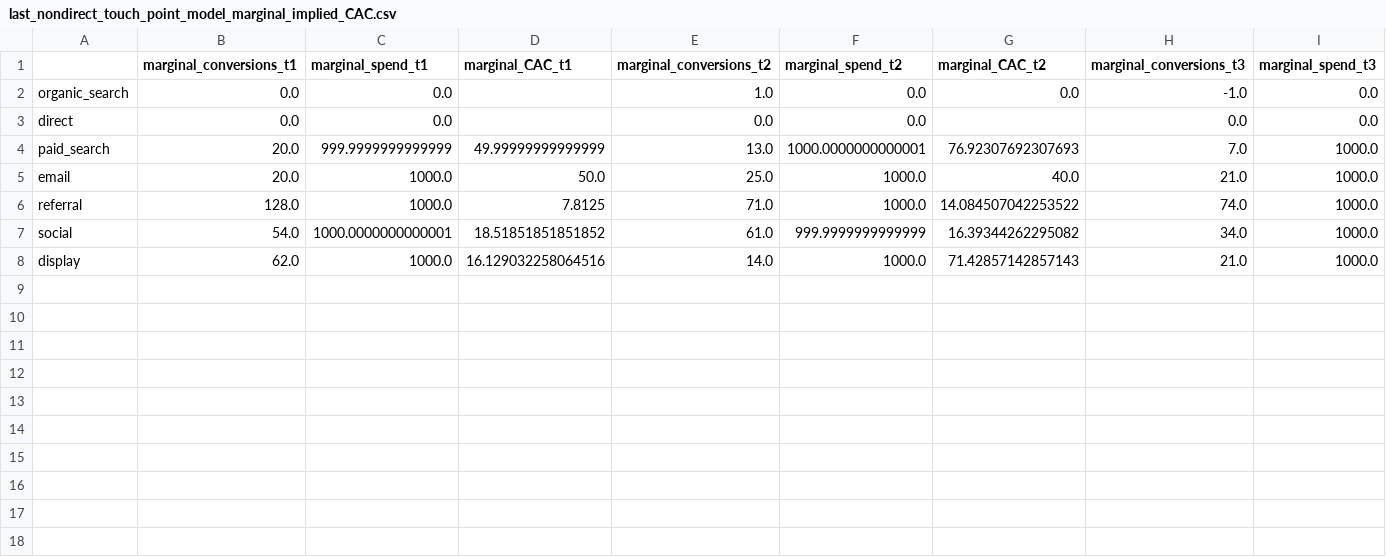
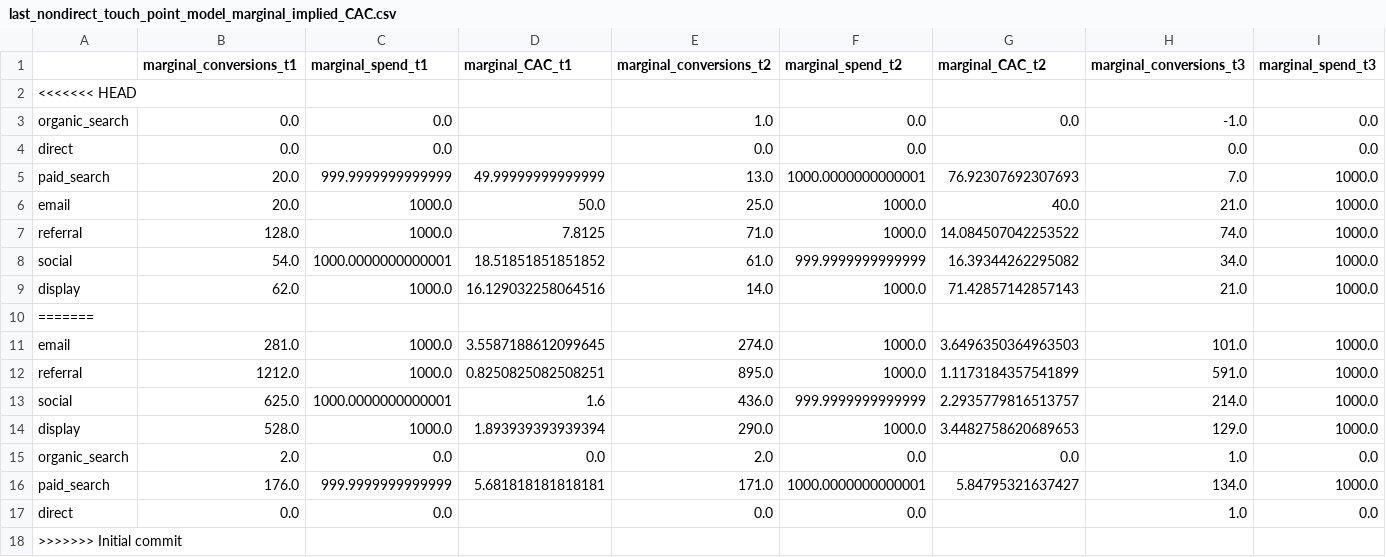
Before and after one commit to YanchengHe/DMA_Allocation, a CSV file: last_nondirect_touch_point_model_marginal_implied_CAC.csv, drawn as a sheet; only a part is shown; rows hold the shown columns only; the diff names each change by its address in the sheet, - before the commit and + after, or states it on an @@ line.

```diff
--- a/last_nondirect_touch_point_model_marginal_implied_CAC.csv
+++ b/last_nondirect_touch_point_model_marginal_implied_CAC.csv
+row 2: <<<<<<< HEAD
+row 10: =======
+row 11: email | 281.0 | 1000.0 | 3.5587188612099645 | 274.0 | 1000.0 | 3.6496350364963503 | 101.0 | 1000.0
+row 12: referral | 1212.0 | 1000.0 | 0.8250825082508251 | 895.0 | 1000.0 | 1.1173184357541899 | 591.0 | 1000.0
+row 13: social | 625.0 | 1000.0000000000001 | 1.6 | 436.0 | 999.9999999999999 | 2.2935779816513757 | 214.0 | 1000.0
+row 14: display | 528.0 | 1000.0 | 1.893939393939394 | 290.0 | 1000.0 | 3.4482758620689653 | 129.0 | 1000.0
+row 15: organic_search | 2.0 | 0.0 | 0.0 | 2.0 | 0.0 | 0.0 | 1.0 | 0.0
+row 16: paid_search | 176.0 | 999.9999999999999 | 5.681818181818181 | 171.0 | 1000.0000000000001 | 5.84795321637427 | 134.0 | 1000.0
+row 17: direct | 0.0 | 0.0 |  | 0.0 | 0.0 |  | 1.0 | 0.0
+row 18: >>>>>>> Initial commit
```
Also changed, not shown: first_touch_point_model_marginal_implied_CAC.csv, last_touch_point_model_marginal_implied_CAC.csv, 3 other files.
